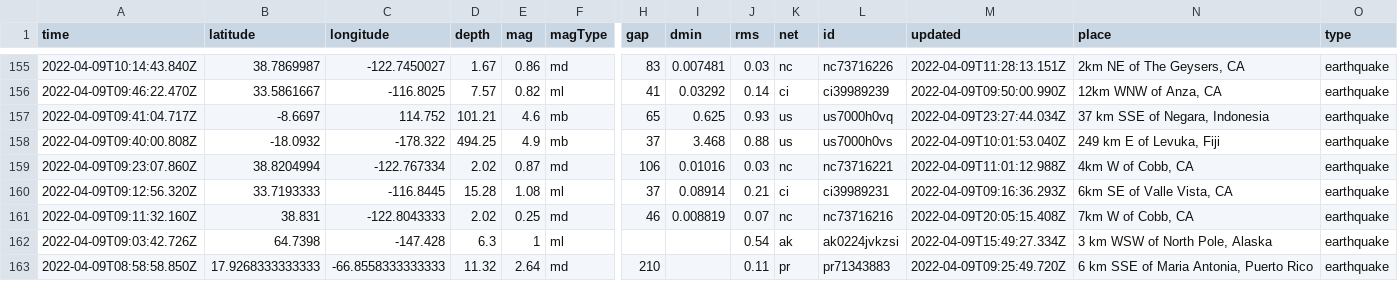
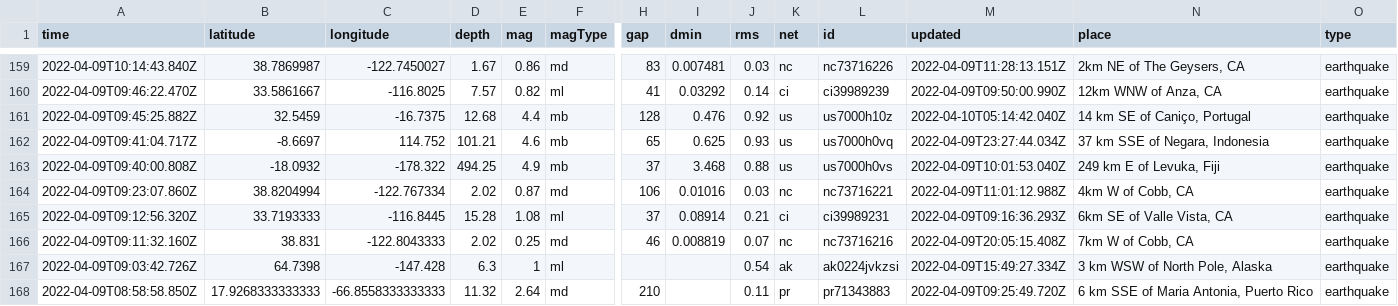
Before and after one commit to cveltri/my-data-robot, a CSV file: usgs_current.csv, drawn as a sheet; only a part is shown, gaps mark what is left out; rows hold the shown columns only; the diff covers the shown part only; the diff names each change by its address in the sheet, - before the commit and + after, or states it on an @@ line.

```diff
--- a/usgs_current.csv
+++ b/usgs_current.csv
+row 161: 2022-04-09T09:45:25.882Z | 32.5459 | -16.7375 | 12.68 | 4.4 | mb | 128 | 0.476 | 0.92 | us | us7000h10z | 2022-04-10T05:14:42.040Z | 14 km SE of Caniço, Portugal | earthquake
```
Also changed, not shown: 4 added rows, 2 removed rows and 1 edited cell elsewhere in this file.
